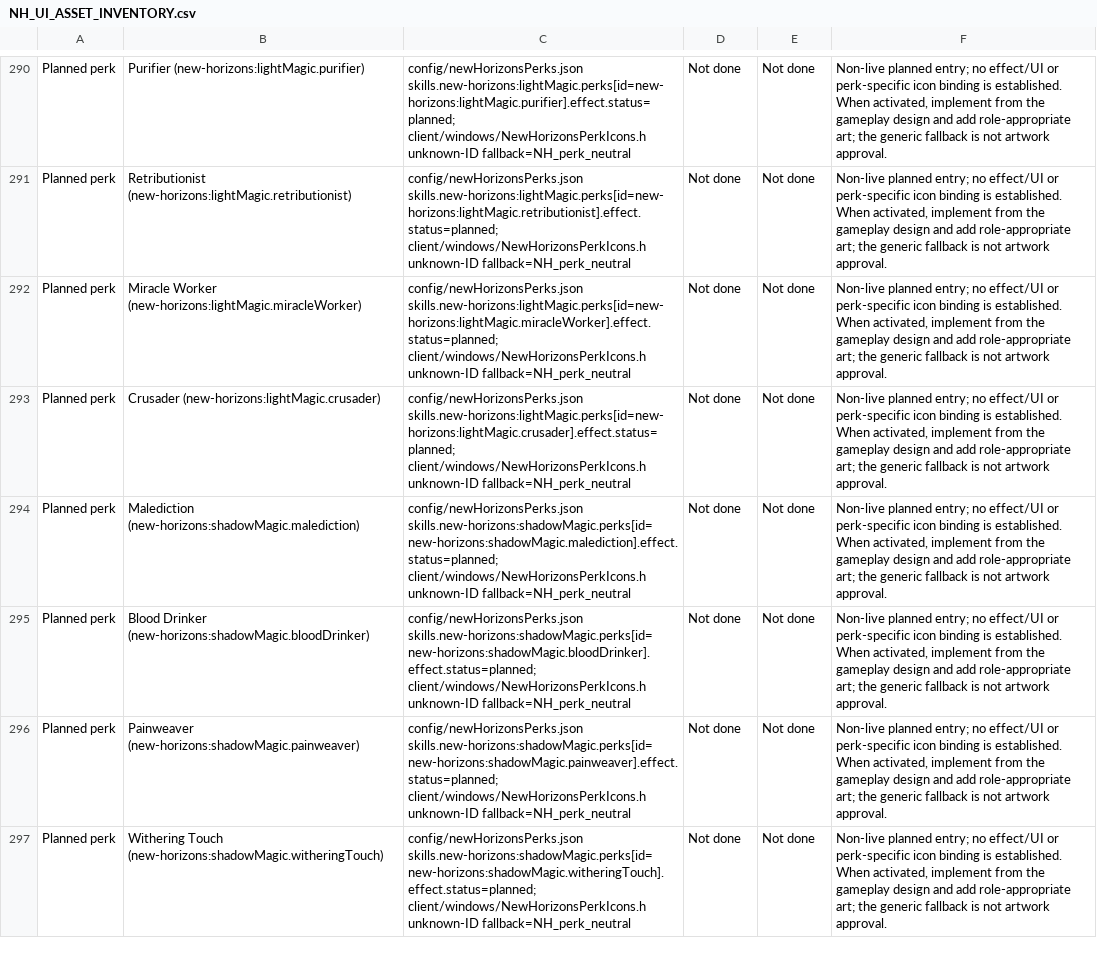
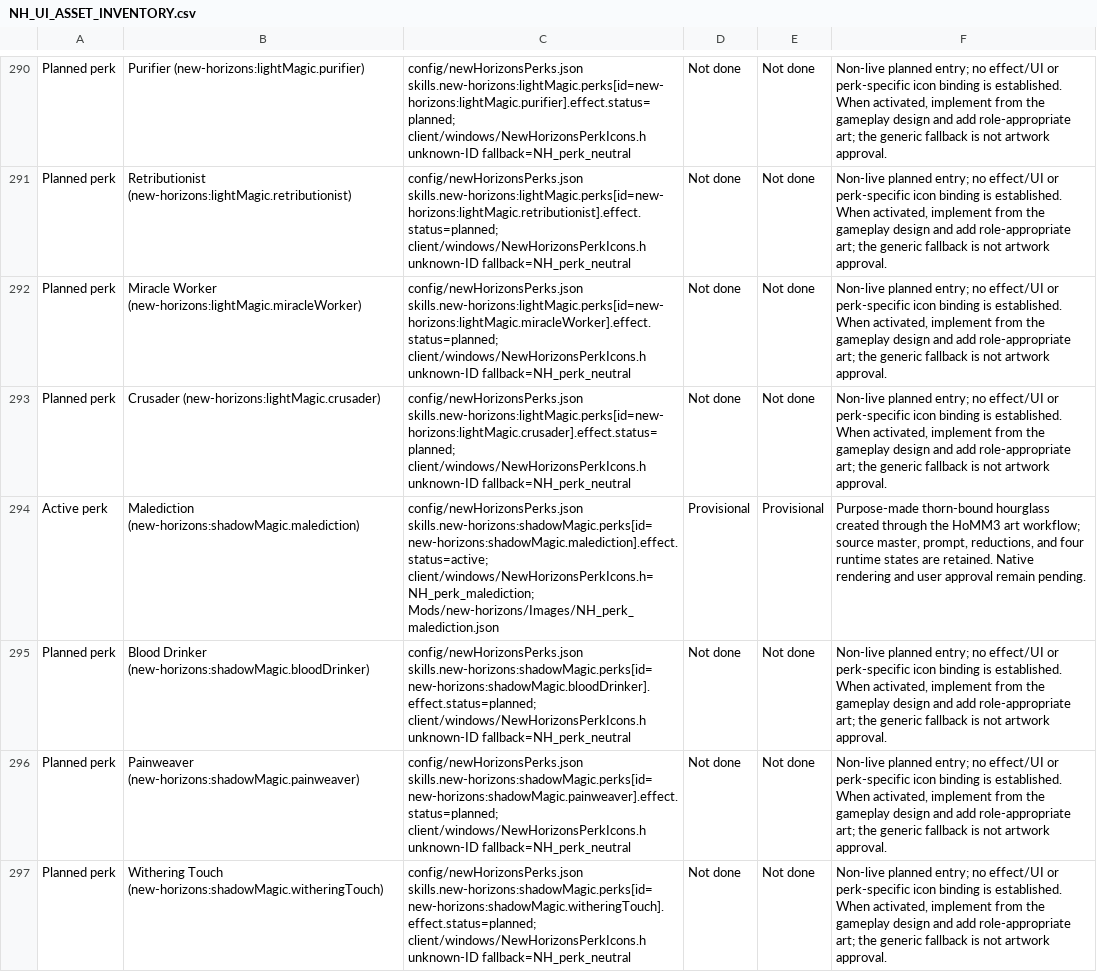
Before and after one commit to thegandalf196/new-horizons, a CSV file: docs/NH_UI_ASSET_INVENTORY.csv, drawn as a sheet; only a part is shown, gaps mark what is left out; the diff names each change by its address in the sheet, - before the commit and + after, or states it on an @@ line.

Commit message:
Activate Shadow Malediction with canonical durations

```diff
--- a/docs/NH_UI_ASSET_INVENTORY.csv
+++ b/docs/NH_UI_ASSET_INVENTORY.csv
-A294: Planned perk
+A294: Active perk
-C294: config/newHorizonsPerks.json skills.new-horizons:shadowMagic.perks[id=new-horizons:shadowMagic.malediction].effect.status=planned; client/windows/NewHorizonsPerkIcons.h unknown-ID fallback=NH_perk_neutral
+C294: config/newHorizonsPerks.json skills.new-horizons:shadowMagic.perks[id=new-horizons:shadowMagic.malediction].effect.status=active; client/windows/NewHorizonsPerkIcons.h=NH_perk_malediction; Mods/new-horizons/Images/NH_perk_malediction.json
-D294: Not done
+D294: Provisional
-E294: Not done
+E294: Provisional
-F294: Non-live planned entry; no effect/UI or perk-specific icon binding is established. When activated, implement from the gameplay design and add role-appropriate art; the generic fallback is not artwork approval.
+F294: Purpose-made thorn-bound hourglass created through the HoMM3 art workflow; source master, prompt, reductions, and four runtime states are retained. Native rendering and user approval remain pending.
```
Also changed, not shown: 28 other files.
